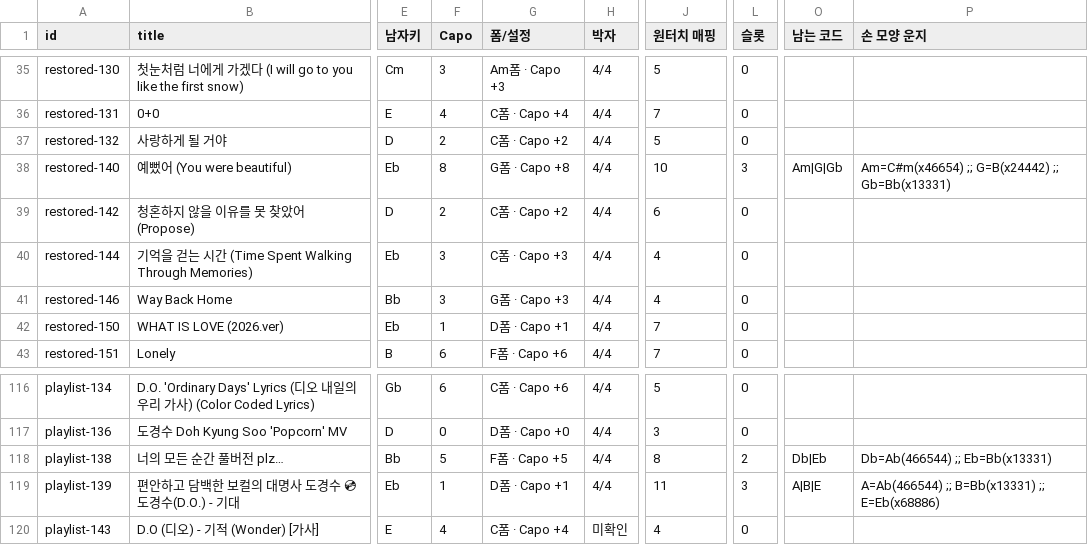
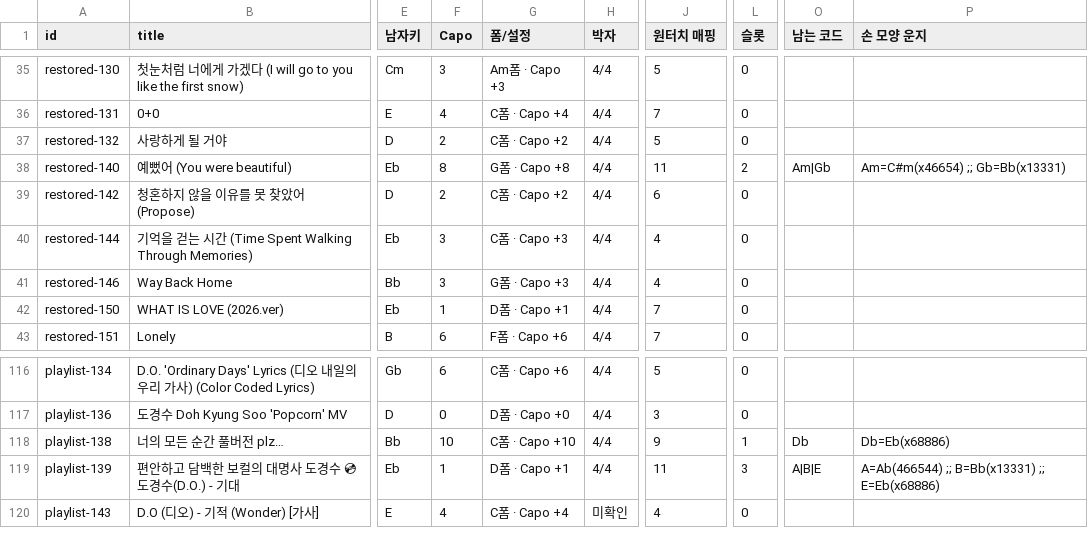
Before and after one commit to xorrus464-stack/strum-busking-test, a CSV file: data/chart-coverage.csv, drawn as a sheet; only a part is shown, gaps mark what is left out; the diff covers the shown part only; the diff names each change by its address in the sheet, - before the commit and + after, or states it on an @@ line.

```diff
--- a/data/chart-coverage.csv
+++ b/data/chart-coverage.csv
-J38 (원터치 매핑): 10
+J38 (원터치 매핑): 11
-L38 (슬롯): 3
+L38 (슬롯): 2
-O38 (남는 코드): Am|G|Gb
+O38 (남는 코드): Am|Gb
-P38 (손 모양 운지): Am=C#m(x46654) ;; G=B(x24442) ;; Gb=Bb(x13331)
+P38 (손 모양 운지): Am=C#m(x46654) ;; Gb=Bb(x13331)
-F118 (Capo): 5
+F118 (Capo): 10
-G118 (폼/설정): F폼 · Capo +5
+G118 (폼/설정): C폼 · Capo +10
-J118 (원터치 매핑): 8
+J118 (원터치 매핑): 9
-L118 (슬롯): 2
+L118 (슬롯): 1
-O118 (남는 코드): Db|Eb
+O118 (남는 코드): Db
-P118 (손 모양 운지): Db=Ab(466544) ;; Eb=Bb(x13331)
+P118 (손 모양 운지): Db=Eb(x68886)
```
Also changed, not shown: 32 edited cells elsewhere in this file, 31 other files.
